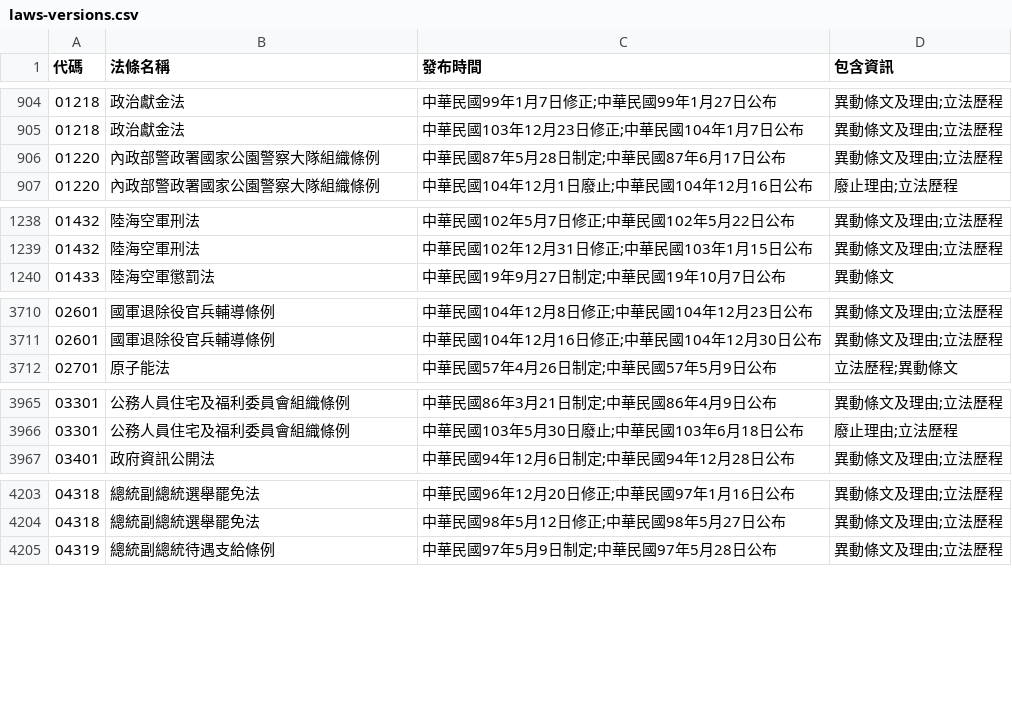
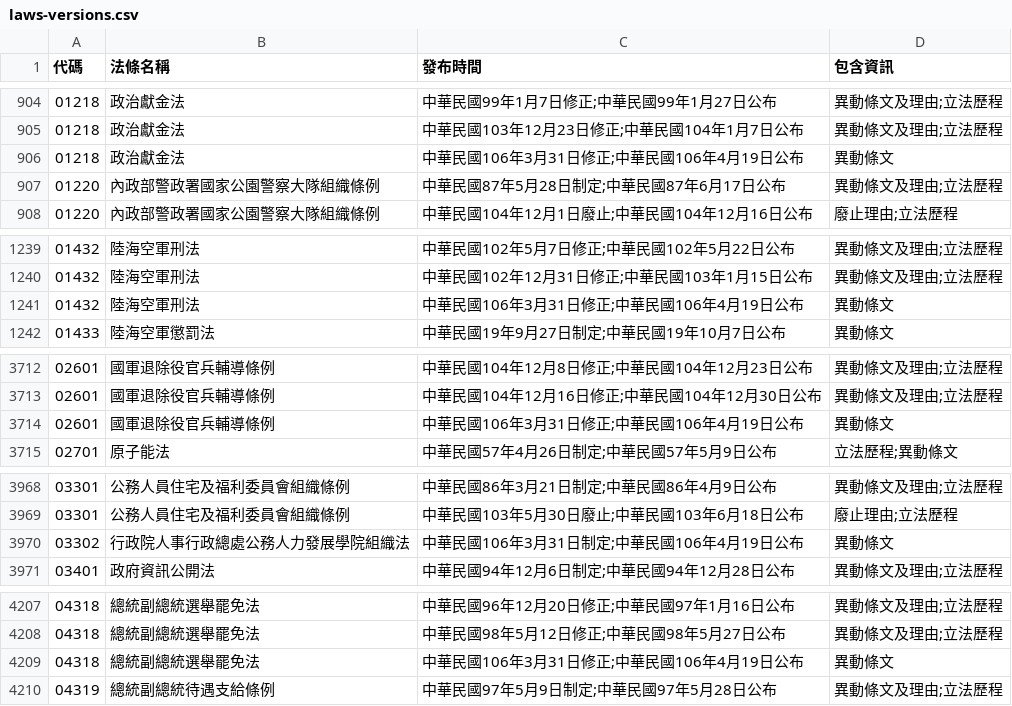
Before and after one commit to ronnywang/twlaw, a CSV file: laws-versions.csv, drawn as a sheet; only a part is shown, gaps mark what is left out; the diff covers the shown part only.

```diff
--- a/laws-versions.csv
+++ b/laws-versions.csv
@@ -905,2 +905,3 @@
 01218,政治獻金法,中華民國103年12月23日修正;中華民國104年1月7日公布,異動條文及理由;立法歷程
+01218,政治獻金法,中華民國106年3月31日修正;中華民國106年4月19日公布,異動條文
 01220,內政部警政署國家公園警察大隊組織條例,中華民國87年5月28日制定;中華民國87年6月17日公布,異動條文及理由;立法歷程
@@ -1239,2 +1240,3 @@
 01432,陸海空軍刑法,中華民國102年12月31日修正;中華民國103年1月15日公布,異動條文及理由;立法歷程
+01432,陸海空軍刑法,中華民國106年3月31日修正;中華民國106年4月19日公布,異動條文
 01433,陸海空軍懲罰法,中華民國19年9月27日制定;中華民國19年10月7日公布,異動條文
@@ -3711,2 +3713,3 @@
 02601,國軍退除役官兵輔導條例,中華民國104年12月16日修正;中華民國104年12月30日公布,異動條文及理由;立法歷程
+02601,國軍退除役官兵輔導條例,中華民國106年3月31日修正;中華民國106年4月19日公布,異動條文
 02701,原子能法,中華民國57年4月26日制定;中華民國57年5月9日公布,立法歷程;異動條文
@@ -3966,2 +3969,3 @@
 03301,公務人員住宅及福利委員會組織條例,中華民國103年5月30日廢止;中華民國103年6月18日公布,廢止理由;立法歷程
+03302,行政院人事行政總處公務人力發展學院組織法,中華民國106年3月31日制定;中華民國106年4月19日公布,異動條文
 03401,政府資訊公開法,中華民國94年12月6日制定;中華民國94年12月28日公布,異動條文及理由;立法歷程
@@ -4204,2 +4208,3 @@
 04318,總統副總統選舉罷免法,中華民國98年5月12日修正;中華民國98年5月27日公布,異動條文及理由;立法歷程
+04318,總統副總統選舉罷免法,中華民國106年3月31日修正;中華民國106年4月19日公布,異動條文
 04319,總統副總統待遇支給條例,中華民國97年5月9日制定;中華民國97年5月28日公布,異動條文及理由;立法歷程
```
Also changed, not shown: 1 added row elsewhere in this file, laws-category.csv, laws.csv.
